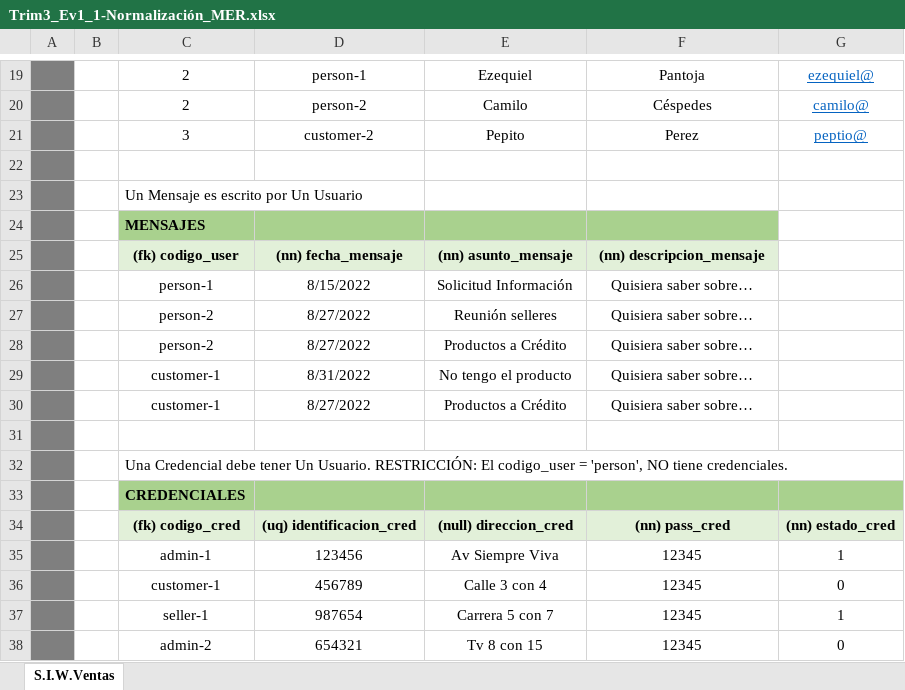
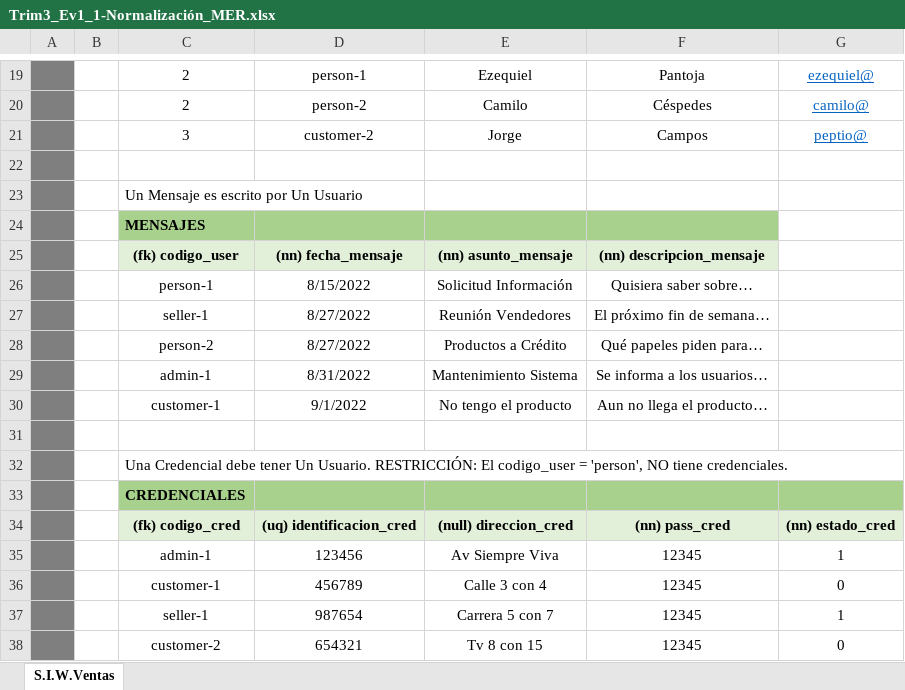
Before and after one commit to diego43372/adsi_n-2395871_g3, an Excel workbook: assets/docs/Trim3/Trim3_Ev1-ModeloRelacional/Trim3_Ev1_1-Normalización/Trim3_Ev1_1-Normalización_MER.xlsx, sheet S.I.W.Ventas, drawn as a sheet; only a part is shown, gaps mark what is left out; values as stored, in another font and other column widths than the file's, no borders; removed rows and columns are numbered as before the commit, all else as after; the diff names each change by its address in the sheet, - before the commit and + after, or states it on an @@ line.

```diff
--- a/assets/docs/Trim3/Trim3_Ev1-ModeloRelacional/Trim3_Ev1_1-Normalización/Trim3_Ev1_1-Normalización_MER.xlsx (sheet S.I.W.Ventas)
+++ b/assets/docs/Trim3/Trim3_Ev1-ModeloRelacional/Trim3_Ev1_1-Normalización/Trim3_Ev1_1-Normalización_MER.xlsx (sheet S.I.W.Ventas)
-E21: Pepito
+E21: Jorge
-F21: Perez
+F21: Campos
-row 27:  |  | person-2 | 8/27/2022 | Reunión selleres | Quisiera saber sobre…
+row 27:  |  | seller-1 | 8/27/2022 | Reunión Vendedores | El próximo fin de semana…
-F28: Quisiera saber sobre…
+F28: Qué papeles piden para…
+row 29:  |  | admin-1 | 8/31/2022 | Mantenimiento Sistema | Se informa a los usuarios…
-D30: 8/31/2022
+D30: 9/1/2022
-F30: Quisiera saber sobre…
+F30: Aun no llega el producto…
-row 30:  |  | customer-1 | 8/27/2022 | Productos a Crédito | Quisiera saber sobre…
-C38: admin-2
+C38: customer-2
```
Also changed, not shown: 2 other files.
